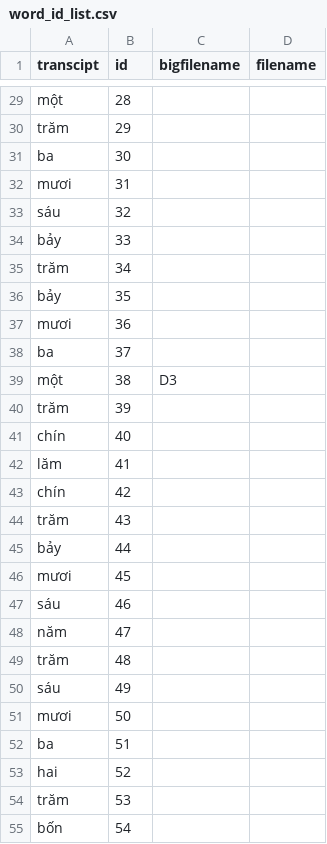
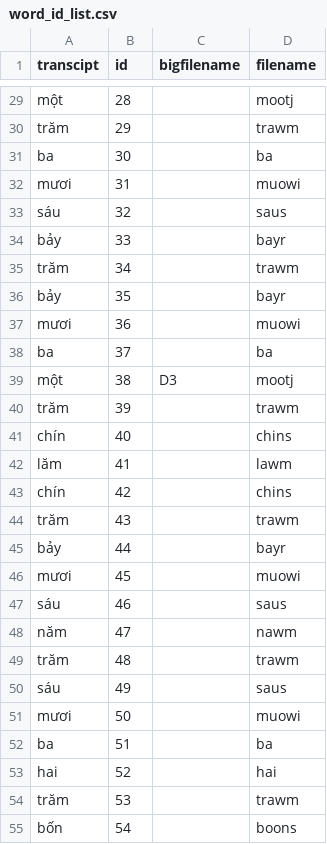
Before and after one commit to npnkhoi/kaldi-fuv, a CSV file: custom/word_id_list.csv, drawn as a sheet; only a part is shown, gaps mark what is left out; the diff covers the shown part only; the diff names each change by its address in the sheet, - before the commit and + after, or states it on an @@ line.

```diff
--- a/custom/word_id_list.csv
+++ b/custom/word_id_list.csv
-D29 (filename): (empty)
+D29 (filename): mootj
-D30 (filename): (empty)
+D30 (filename): trawm
-D31 (filename): (empty)
+D31 (filename): ba
-D32 (filename): (empty)
+D32 (filename): muowi
-D33 (filename): (empty)
+D33 (filename): saus
-D34 (filename): (empty)
+D34 (filename): bayr
-D35 (filename): (empty)
+D35 (filename): trawm
-D36 (filename): (empty)
+D36 (filename): bayr
-D37 (filename): (empty)
+D37 (filename): muowi
-D38 (filename): (empty)
+D38 (filename): ba
-D39 (filename): (empty)
+D39 (filename): mootj
-D40 (filename): (empty)
+D40 (filename): trawm
-D41 (filename): (empty)
+D41 (filename): chins
-D42 (filename): (empty)
+D42 (filename): lawm
-D43 (filename): (empty)
+D43 (filename): chins
-D44 (filename): (empty)
+D44 (filename): trawm
-D45 (filename): (empty)
+D45 (filename): bayr
-D46 (filename): (empty)
+D46 (filename): muowi
-D47 (filename): (empty)
+D47 (filename): saus
-D48 (filename): (empty)
+D48 (filename): nawm
-D49 (filename): (empty)
+D49 (filename): trawm
-D50 (filename): (empty)
+D50 (filename): saus
-D51 (filename): (empty)
+D51 (filename): muowi
-D52 (filename): (empty)
+D52 (filename): ba
-D53 (filename): (empty)
+D53 (filename): hai
-D54 (filename): (empty)
+D54 (filename): trawm
-D55 (filename): (empty)
+D55 (filename): boons
```
Also changed, not shown: 84 edited cells elsewhere in this file, 2 other files.
